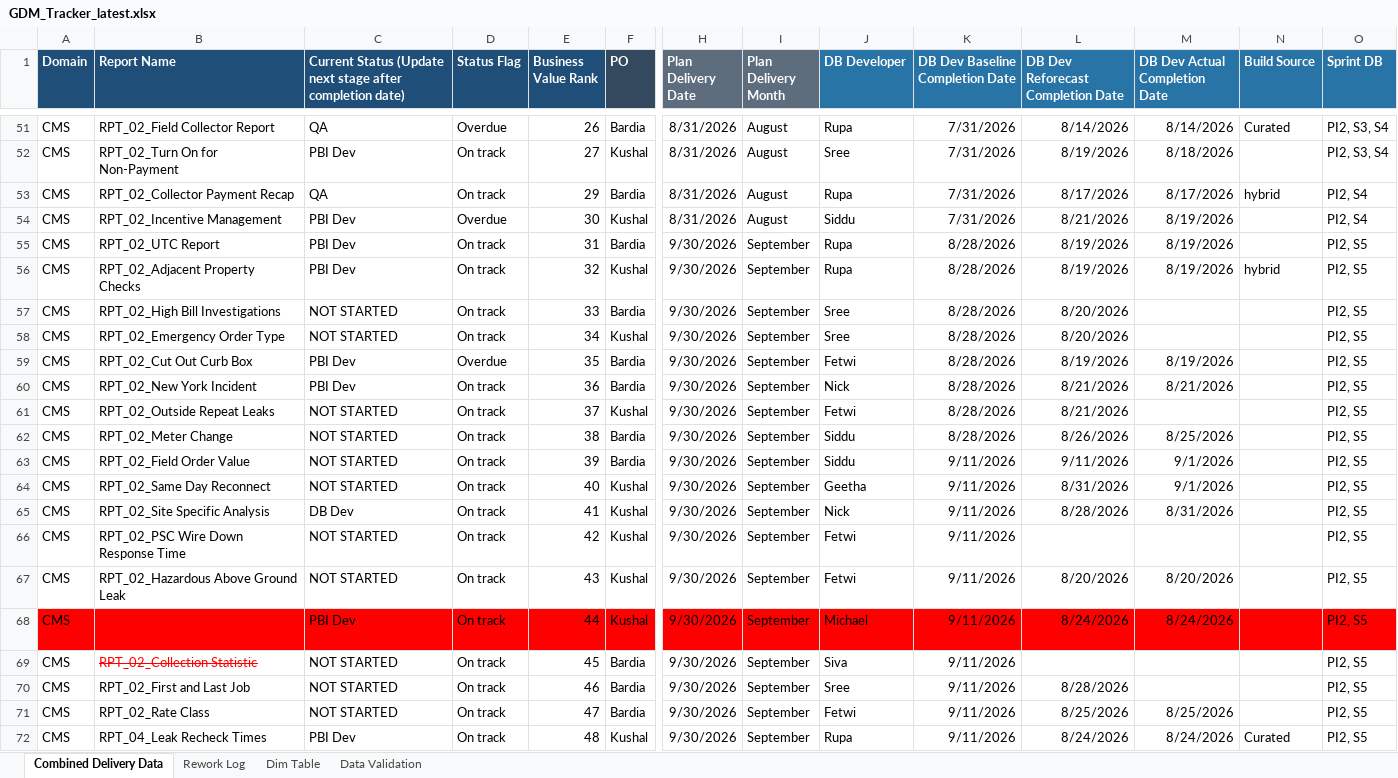
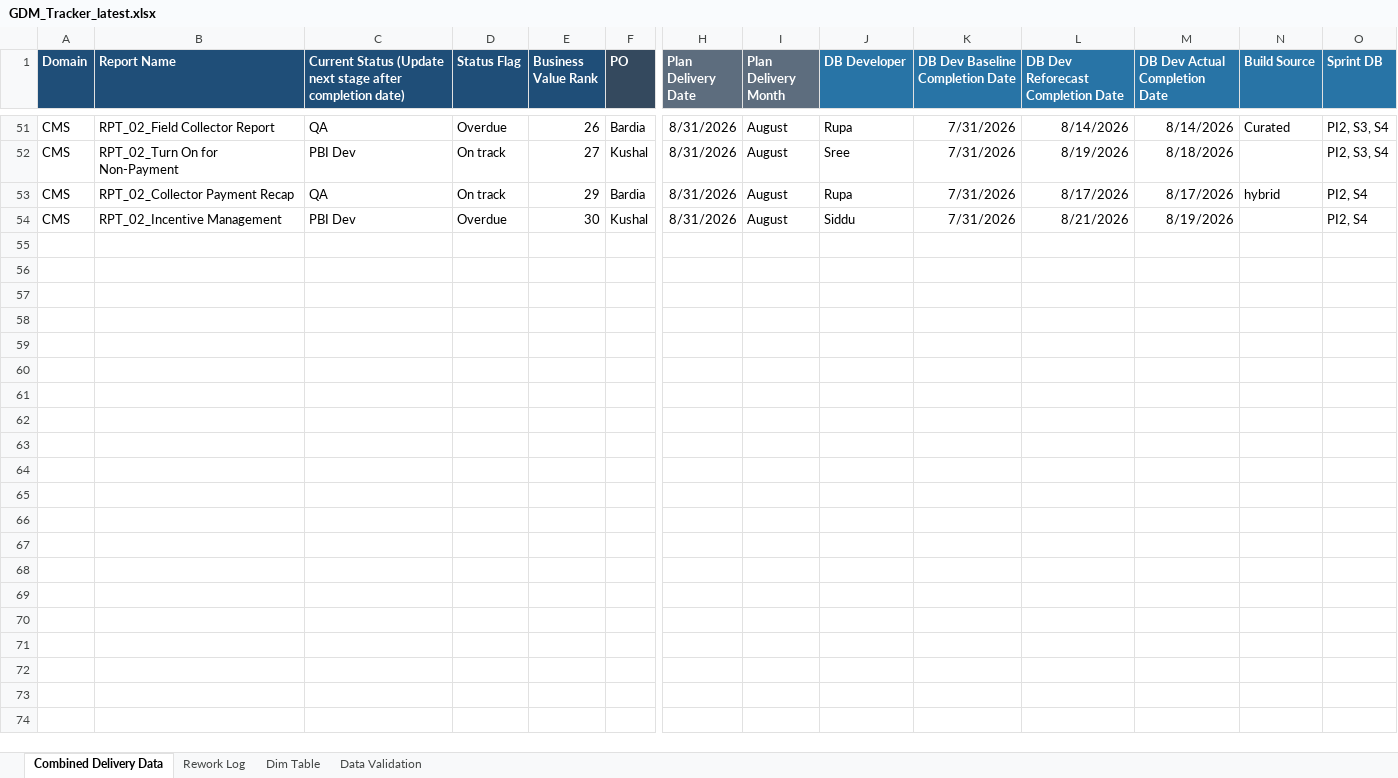
Before and after one commit to bezagetaneh01-lgtm/beza, an Excel workbook: docs/data/GDM_Tracker_latest.xlsx, sheet Combined Delivery Data, drawn as a sheet; only a part is shown, gaps mark what is left out; values as stored, in another font and other column widths than the file's, no borders; conditional formats and table styles not drawn; rows hold the shown columns only; the diff covers the shown part only; the diff names each change by its address in the sheet, - before the commit and + after, or states it on an @@ line.

Commit message:
Auto-sync tracker from SharePoint (2026-09-01 11:31)

```diff
--- a/docs/data/GDM_Tracker_latest.xlsx (sheet Combined Delivery Data)
+++ b/docs/data/GDM_Tracker_latest.xlsx (sheet Combined Delivery Data)
@@ row 55 hidden: CMS | RPT_02_UTC Report | PBI Dev | On track | 31 | Bardia | 9/30/2026 | September | Rupa | 8/28/2026 | 8/19/2026 | 8/19/2026 |  | PI2, S5 @@
@@ row 56 hidden: CMS | RPT_02_Adjacent Property Checks | PBI Dev | On track | 32 | Kushal | 9/30/2026 | September | Rupa | 8/28/2026 | 8/19/2026 | 8/19/2026 | hybrid | PI2, S5 @@
@@ row 57 hidden: CMS | RPT_02_High Bill Investigations | NOT STARTED | On track | 33 | Bardia | 9/30/2026 | September | Sree | 8/28/2026 | 8/20/2026 |  |  | PI2, S5 @@
@@ row 58 hidden: CMS | RPT_02_Emergency Order Type | NOT STARTED | On track | 34 | Kushal | 9/30/2026 | September | Sree | 8/28/2026 | 8/20/2026 |  |  | PI2, S5 @@
@@ row 59 hidden: CMS | RPT_02_Cut Out Curb Box | PBI Dev | Overdue | 35 | Bardia | 9/30/2026 | September | Fetwi | 8/28/2026 | 8/19/2026 | 8/19/2026 |  | PI2, S5 @@
@@ row 60 hidden: CMS | RPT_02_New York Incident | PBI Dev | On track | 36 | Bardia | 9/30/2026 | September | Nick | 8/28/2026 | 8/21/2026 | 8/21/2026 |  | PI2, S5 @@
@@ row 61 hidden: CMS | RPT_02_Outside Repeat Leaks | NOT STARTED | On track | 37 | Kushal | 9/30/2026 | September | Fetwi | 8/28/2026 | 8/21/2026 |  |  | PI2, S5 @@
@@ row 62 hidden: CMS | RPT_02_Meter Change | NOT STARTED | On track | 38 | Bardia | 9/30/2026 | September | Siddu | 8/28/2026 | 8/26/2026 | 8/25/2026 |  | PI2, S5 @@
@@ row 63 hidden: CMS | RPT_02_Field Order Value | NOT STARTED | On track | 39 | Bardia | 9/30/2026 | September | Siddu | 9/11/2026 | 9/11/2026 | 9/1/2026 |  | PI2, S5 @@
@@ row 64 hidden: CMS | RPT_02_Same Day Reconnect | NOT STARTED | On track | 40 | Kushal | 9/30/2026 | September | Geetha | 9/11/2026 | 8/31/2026 | 9/1/2026 |  | PI2, S5 @@
@@ row 65 hidden: CMS | RPT_02_Site Specific Analysis | DB Dev | On track | 41 | Kushal | 9/30/2026 | September | Nick | 9/11/2026 | 8/28/2026 | 8/31/2026 |  | PI2, S5 @@
@@ row 66 hidden: CMS | RPT_02_PSC Wire Down Response Time | NOT STARTED | On track | 42 | Kushal | 9/30/2026 | September | Fetwi | 9/11/2026 |  |  |  | PI2, S5 @@
@@ row 67 hidden: CMS | RPT_02_Hazardous Above Ground Leak | NOT STARTED | On track | 43 | Kushal | 9/30/2026 | September | Fetwi | 9/11/2026 | 8/20/2026 | 8/20/2026 |  | PI2, S5 @@
@@ row 68 hidden: CMS | RPT_02_AMI Contractor Completion Report | PBI Dev | On track | 44 | Kushal | 9/30/2026 | September | Michael | 9/11/2026 | 8/24/2026 | 8/24/2026 |  | PI2, S5 @@
@@ row 69 hidden: CMS | RPT_02_Collection Statistic | NOT STARTED | On track | 45 | Bardia | 9/30/2026 | September | Siva | 9/11/2026 |  |  |  | PI2, S5 @@
@@ row 70 hidden: CMS | RPT_02_First and Last Job | NOT STARTED | On track | 46 | Bardia | 9/30/2026 | September | Sree | 9/11/2026 | 8/28/2026 |  |  | PI2, S5 @@
@@ row 71 hidden: CMS | RPT_02_Rate Class | NOT STARTED | On track | 47 | Bardia | 9/30/2026 | September | Fetwi | 9/11/2026 | 8/25/2026 | 8/25/2026 |  | PI2, S5 @@
@@ row 72 hidden: CMS | RPT_04_Leak Recheck Times | PBI Dev | On track | 48 | Kushal | 9/30/2026 | September | Rupa | 9/11/2026 | 8/24/2026 | 8/24/2026 | Curated | PI2, S5 @@
```
Also changed, not shown: 43 hidden or unhidden rows and 19 edited cells elsewhere in this sheet, public/data/GDM_Tracker_latest.xlsx.
